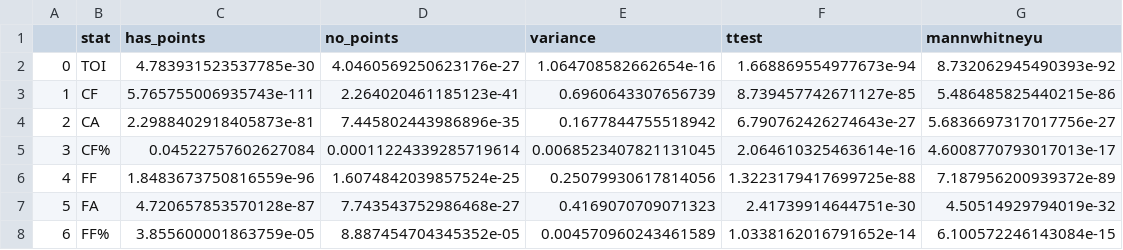
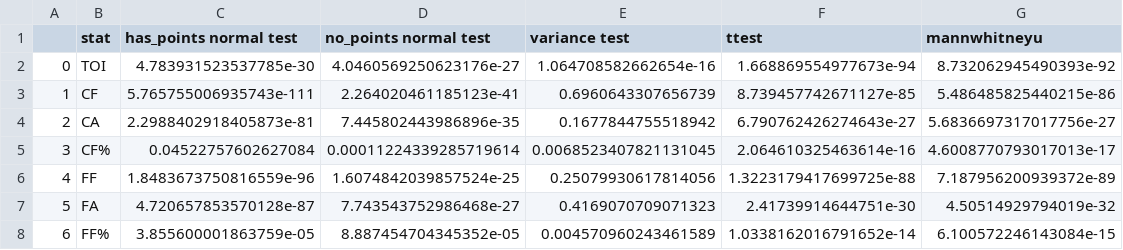
Before and after one commit to Tableu/353_Project, a CSV file: data/analysis_results.csv, drawn as a sheet; only a part is shown.

Commit message:
changing analysis column names

```diff
--- a/data/analysis_results.csv
+++ b/data/analysis_results.csv
@@ -1,2 +1,2 @@
-,stat,has_points,no_points,variance,ttest,mannwhitneyu
+,stat,has_points normal test,no_points normal test,variance test,ttest,mannwhitneyu
 0,TOI,4.783931523537785e-30,4.0460569250623176e-27,1.064708582662654e-16,1.668869554977673e-94,8.732062945490393e-92
```
Also changed, not shown: 1 other file.
